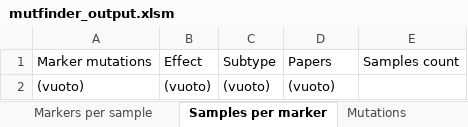
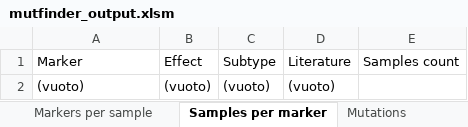
Before and after one commit to izsvenezie-virology/FluMut, an Excel workbook: src/MutFinderData/mutfinder_output.xlsm, sheet Samples per marker, drawn as a sheet; values as stored, in another font and other column widths than the file's, no borders; conditional formats not drawn; the diff names each change by its address in the sheet, - before the commit and + after, or states it on an @@ line.

Commit message:
refactor: changed Papers to Literature

```diff
--- a/src/MutFinderData/mutfinder_output.xlsm (sheet Samples per marker)
+++ b/src/MutFinderData/mutfinder_output.xlsm (sheet Samples per marker)
-A1: Marker mutations
+A1: Marker
-D1: Papers
+D1: Literature
```
Also changed, not shown: sheet Markers per sample, other sheet tabs, 2 other files.
